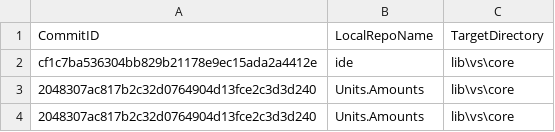
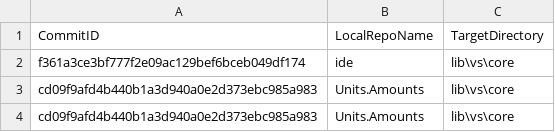
Before and after one commit to ATECoder/units-amounts, a CSV file: externalReposCommits.csv, drawn as a sheet.

```diff
--- a/externalReposCommits.csv
+++ b/externalReposCommits.csv
@@ -1,4 +1,4 @@
 CommitID,LocalRepoName,TargetDirectory
-cf1c7ba536304bb829b21178e9ec15ada2a4412e,ide,lib\vs\core
-2048307ac817b2c32d0764904d13fce2c3d3d240,Units.Amounts,lib\vs\core
-2048307ac817b2c32d0764904d13fce2c3d3d240,Units.Amounts,lib\vs\core
+f361a3ce3bf777f2e09ac129bef6bceb049df174,ide,lib\vs\core
+cd09f9afd4b440b1a3d940a0e2d373ebc985a983,Units.Amounts,lib\vs\core
+cd09f9afd4b440b1a3d940a0e2d373ebc985a983,Units.Amounts,lib\vs\core
```
Also changed, not shown: 1 other file.
